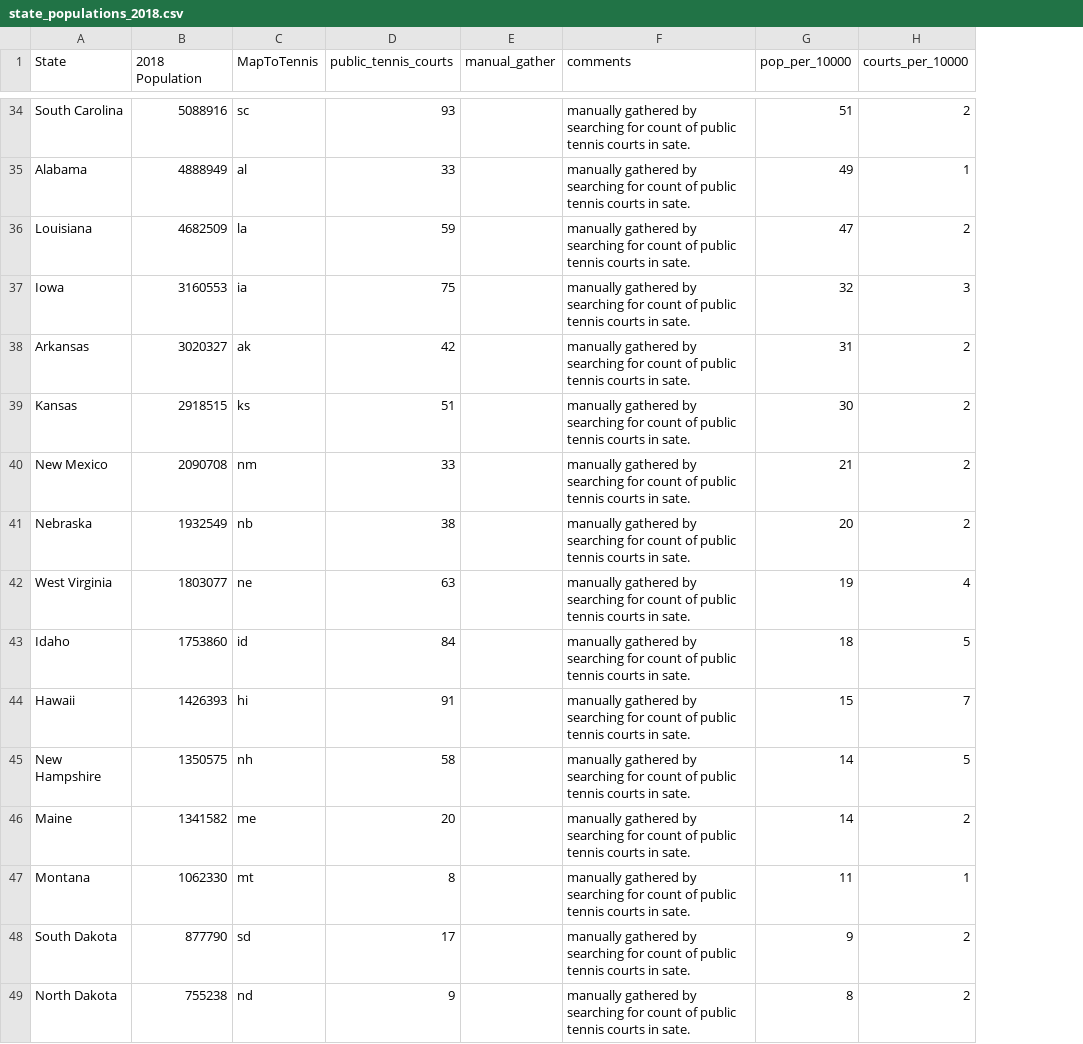
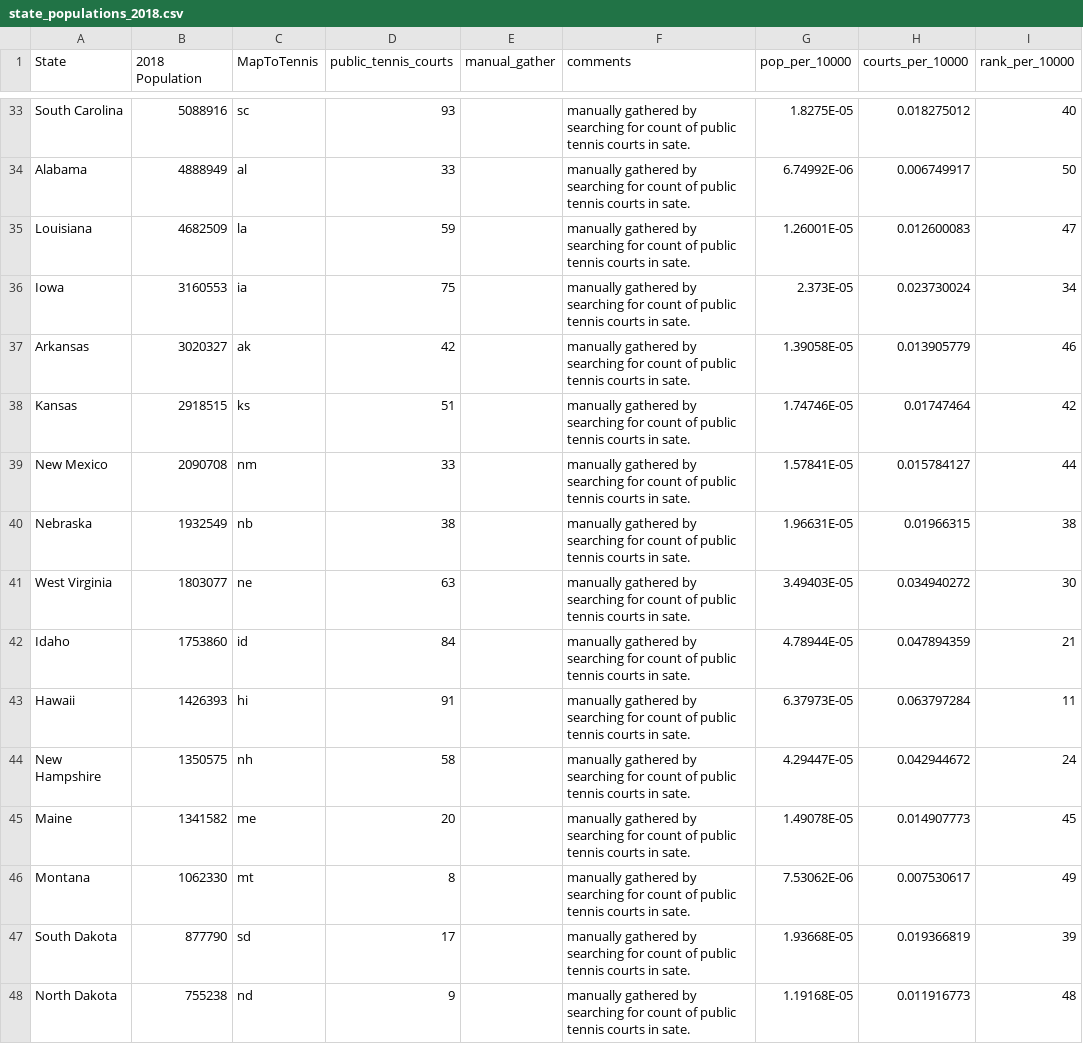
Before and after one commit to apfleegor/project-1-group-4, a CSV file: Resources/state_populations_2018.csv, drawn as a sheet; only a part is shown, gaps mark what is left out; addresses are those after the commit; the diff covers the shown part only; the diff names each change by its address in the sheet, - before the commit and + after, or states it on an @@ line.

Commit message:
cleaned up values per 10,000; added ranking
added ranking for courts per 10,000 people

```diff
--- a/Resources/state_populations_2018.csv
+++ b/Resources/state_populations_2018.csv
+column I (rank_per_10000), rows 33-48: 40 | 50 | 47 | 34 | 46 | 42 | 44 | 38 | 30 | 21 | 11 | 24 | 45 | 49 | 39 | 48
-G33 (pop_per_10000): 51
+G33 (pop_per_10000): 1.8275E-05
-H33 (courts_per_10000): 2
+H33 (courts_per_10000): 0.018275012
-G34 (pop_per_10000): 49
+G34 (pop_per_10000): 6.74992E-06
-H34 (courts_per_10000): 1
+H34 (courts_per_10000): 0.006749917
-G35 (pop_per_10000): 47
+G35 (pop_per_10000): 1.26001E-05
-H35 (courts_per_10000): 2
+H35 (courts_per_10000): 0.012600083
-G36 (pop_per_10000): 32
+G36 (pop_per_10000): 2.373E-05
-H36 (courts_per_10000): 3
+H36 (courts_per_10000): 0.023730024
-G37 (pop_per_10000): 31
+G37 (pop_per_10000): 1.39058E-05
-H37 (courts_per_10000): 2
+H37 (courts_per_10000): 0.013905779
-G38 (pop_per_10000): 30
+G38 (pop_per_10000): 1.74746E-05
-H38 (courts_per_10000): 2
+H38 (courts_per_10000): 0.01747464
-G39 (pop_per_10000): 21
+G39 (pop_per_10000): 1.57841E-05
-H39 (courts_per_10000): 2
+H39 (courts_per_10000): 0.015784127
-G40 (pop_per_10000): 20
+G40 (pop_per_10000): 1.96631E-05
-H40 (courts_per_10000): 2
+H40 (courts_per_10000): 0.01966315
-G41 (pop_per_10000): 19
+G41 (pop_per_10000): 3.49403E-05
-H41 (courts_per_10000): 4
+H41 (courts_per_10000): 0.034940272
-G42 (pop_per_10000): 18
+G42 (pop_per_10000): 4.78944E-05
-H42 (courts_per_10000): 5
+H42 (courts_per_10000): 0.047894359
-G43 (pop_per_10000): 15
+G43 (pop_per_10000): 6.37973E-05
-H43 (courts_per_10000): 7
+H43 (courts_per_10000): 0.063797284
-G44 (pop_per_10000): 14
+G44 (pop_per_10000): 4.29447E-05
-H44 (courts_per_10000): 5
+H44 (courts_per_10000): 0.042944672
-G45 (pop_per_10000): 14
+G45 (pop_per_10000): 1.49078E-05
-H45 (courts_per_10000): 2
+H45 (courts_per_10000): 0.014907773
-G46 (pop_per_10000): 11
+G46 (pop_per_10000): 7.53062E-06
-H46 (courts_per_10000): 1
+H46 (courts_per_10000): 0.007530617
-G47 (pop_per_10000): 9
+G47 (pop_per_10000): 1.93668E-05
-H47 (courts_per_10000): 2
+H47 (courts_per_10000): 0.019366819
-G48 (pop_per_10000): 8
+G48 (pop_per_10000): 1.19168E-05
-H48 (courts_per_10000): 2
+H48 (courts_per_10000): 0.011916773
```
Also changed, not shown: 1 removed row and 68 edited cells elsewhere in this file.
